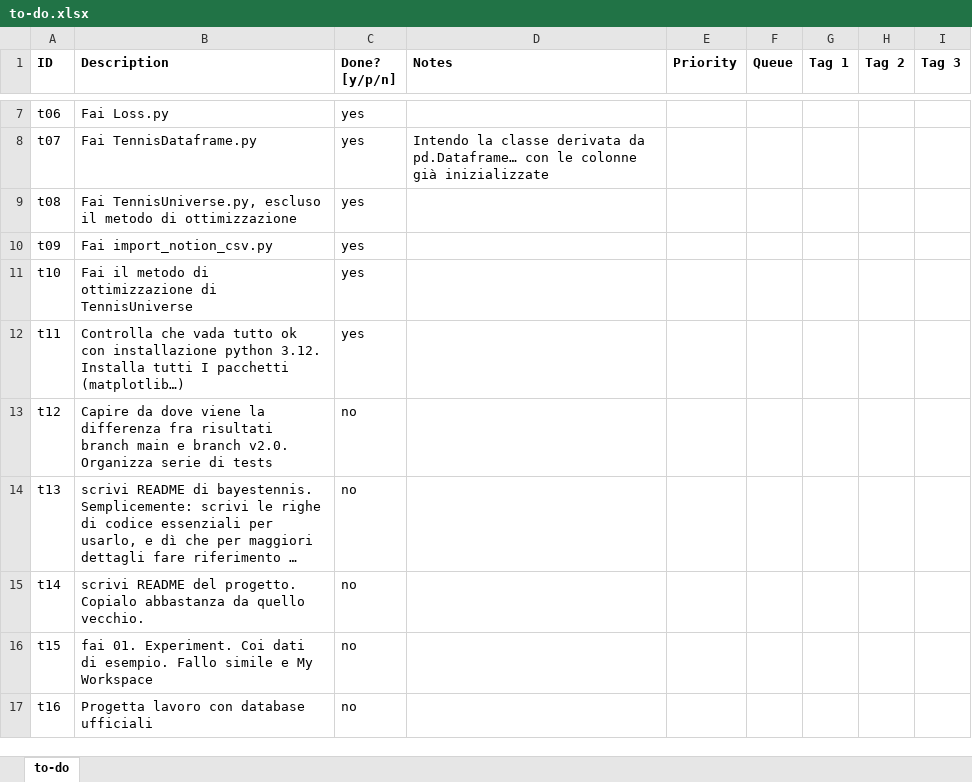
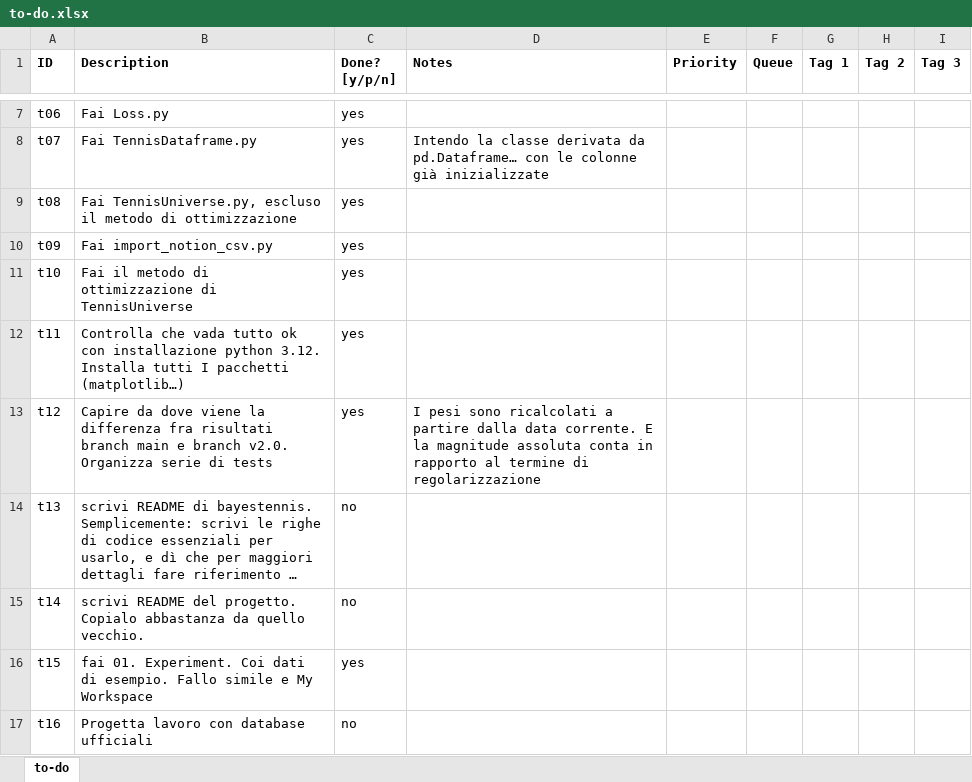
Before and after one commit to MatteoPardi/Bayes-Tennis, an Excel workbook: to-do.xlsx, sheet to-do, drawn as a sheet; only a part is shown, gaps mark what is left out; long unchanged cells end in …; values as stored, in another font and other column widths than the file's, no borders; conditional formats and table styles not drawn; the diff names each change by its address in the sheet, - before the commit and + after, or states it on an @@ line.

```diff
--- a/to-do.xlsx (sheet to-do)
+++ b/to-do.xlsx (sheet to-do)
-C13 (Done? [y/p/n]): no
+C13 (Done? [y/p/n]): yes
-D13 (Notes): (empty)
+D13 (Notes): I pesi sono ricalcolati a partire dalla data corrente. E la magnitude assoluta conta in rapporto al termine di regolarizzazione
-C16 (Done? [y/p/n]): no
+C16 (Done? [y/p/n]): yes
```
Also changed, not shown: 4 other files.
